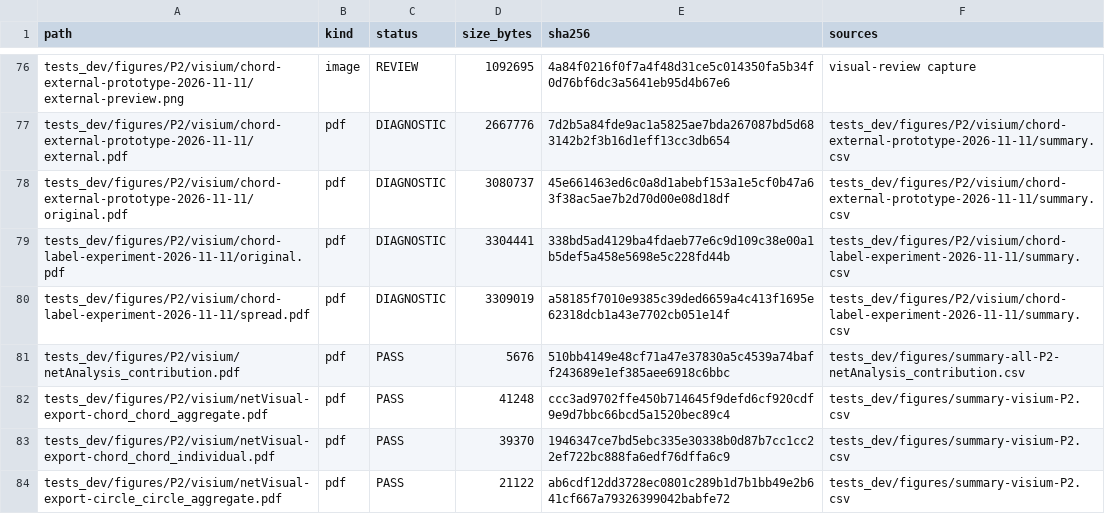
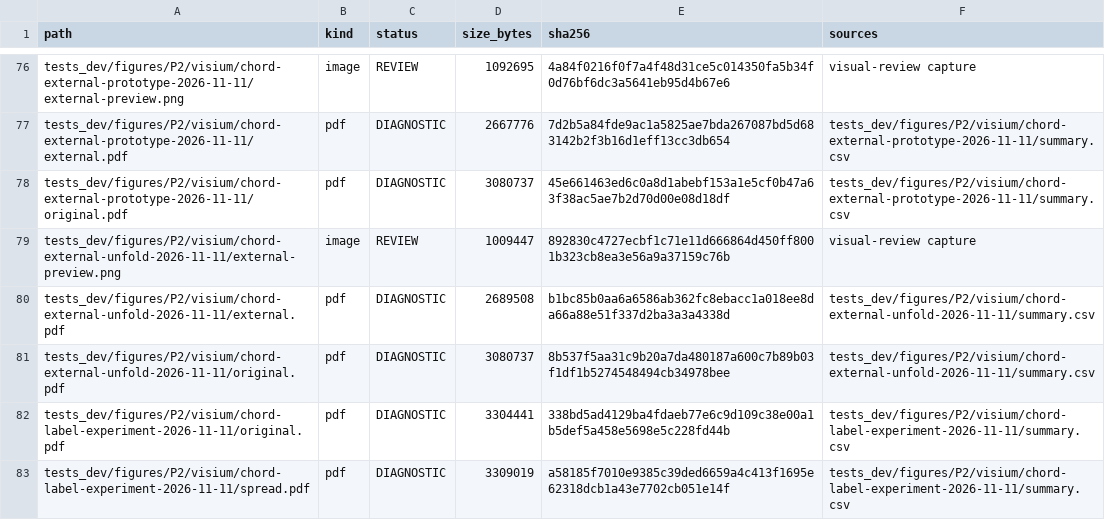
Before and after one commit to suye0620/SpatialCellChat, a CSV file: tests_dev/figures/artifact-inventory-2026-11-10.csv, drawn as a sheet; only a part is shown, gaps mark what is left out; the shorter side is filled out with more unchanged rows; the diff names each change by its address in the sheet, - before the commit and + after, or states it on an @@ line.

Commit message:
test: reduce crossing in chord label prototype

```diff
--- a/tests_dev/figures/artifact-inventory-2026-11-10.csv
+++ b/tests_dev/figures/artifact-inventory-2026-11-10.csv
+row 79: tests_dev/figures/P2/visium/chord-external-unfold-2026-11-11/external-preview.png | image | REVIEW | 1009447 | 892830c4727ecbf1c71e11d666864d450ff8001b323cb8ea3e56a9a37159c76b | visual-review capture
+row 80: tests_dev/figures/P2/visium/chord-external-unfold-2026-11-11/external.pdf | pdf | DIAGNOSTIC | 2689508 | b1bc85b0aa6a6586ab362fc8ebacc1a018ee8da66a88e51f337d2ba3a3a4338d | tests_dev/figures/P2/visium/chord-external-unfold-2026-11-11/summary.csv
+row 81: tests_dev/figures/P2/visium/chord-external-unfold-2026-11-11/original.pdf | pdf | DIAGNOSTIC | 3080737 | 8b537f5aa31c9b20a7da480187a600c7b89b03f1df1b5274548494cb34978bee | tests_dev/figures/P2/visium/chord-external-unfold-2026-11-11/summary.csv
```
Also changed, not shown: 16 other files.
